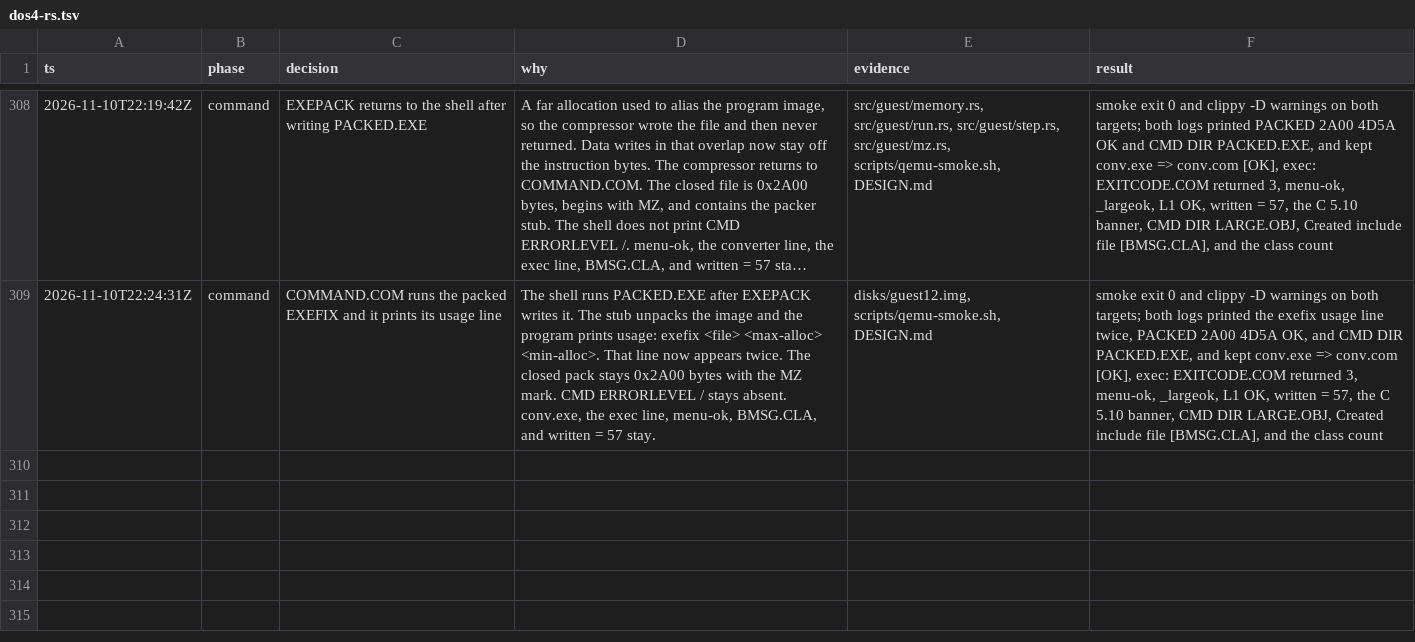
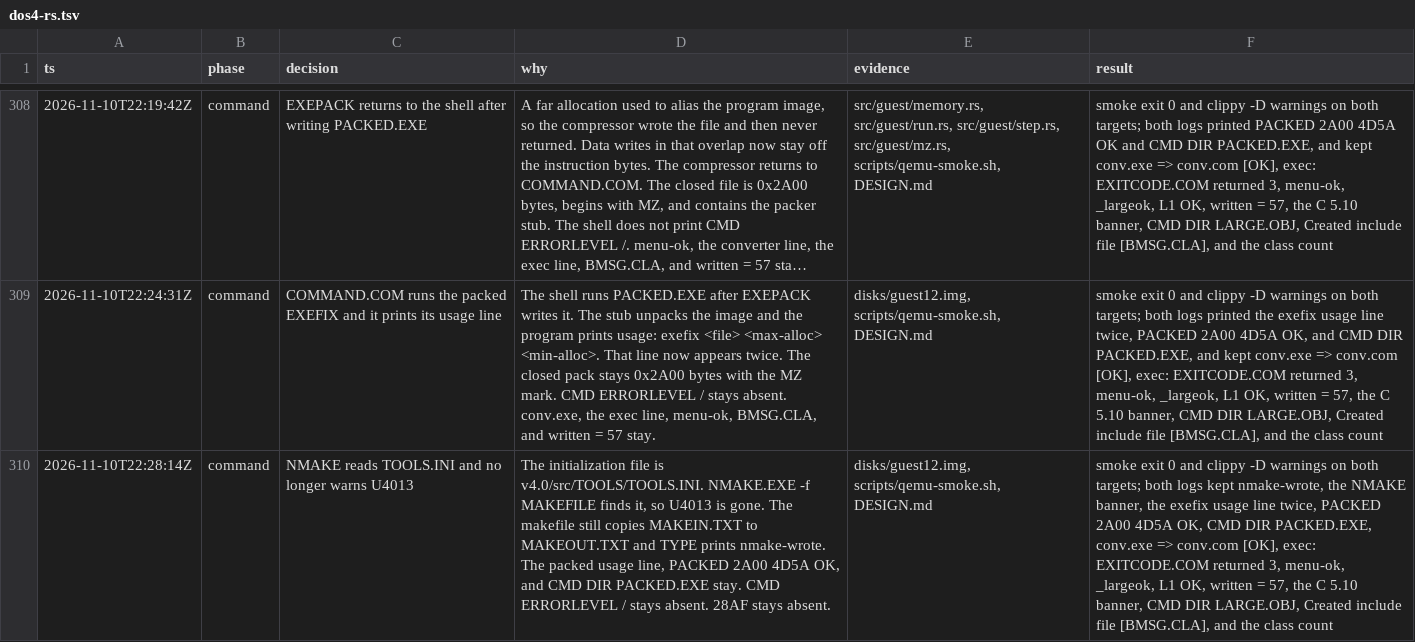
Before and after one commit to JamesLinYJ/DOS-RS, a TSV file: .audit/dos4-rs.tsv, drawn as a sheet; only a part is shown, gaps mark what is left out; long unchanged cells end in …; the diff names each change by its address in the sheet, - before the commit and + after, or states it on an @@ line.

Commit message:
feat(guest): give NMAKE its tools initialization file
TOOLS.INI from the MS-DOS 4.0 tree is on the guest volume. NMAKE finds it, so warning U4013 is gone, and the makefile still copies nmake-wrote.

```diff
--- a/.audit/dos4-rs.tsv
+++ b/.audit/dos4-rs.tsv
+row 310: 2026-11-10T22:28:14Z | command | NMAKE reads TOOLS.INI and no longer warns U4013 | The initialization file is v4.0/src/TOOLS/TOOLS.INI. NMAKE.EXE -f MAKEFILE finds it, so U4013 is gone. The makefile still copies MAKEIN.TXT to MAKEOUT.TXT and TYPE prints nmake-wrote. The packed usage line, PACKED 2A00 4D5A OK, and CMD DIR PACKED.EXE stay. CMD ERRORLEVEL / stays absent. 28AF stays absent. | disks/guest12.img, scripts/qemu-smoke.sh, DESIGN.md | smoke exit 0 and clippy -D warnings on both targets; both logs kept nmake-wrote, the NMAKE banner, the exefix usage line twice, PACKED 2A00 4D5A OK, CMD DIR PACKED.EXE, conv.exe => conv.com [OK], exec: EXITCODE.COM returned 3, menu-ok, _largeok, L1 OK, written = 57, the C 5.10 banner, CMD DIR LARGE.OBJ, Created include file [BMSG.CLA], and the class count
```
Also changed, not shown: 5 other files.
